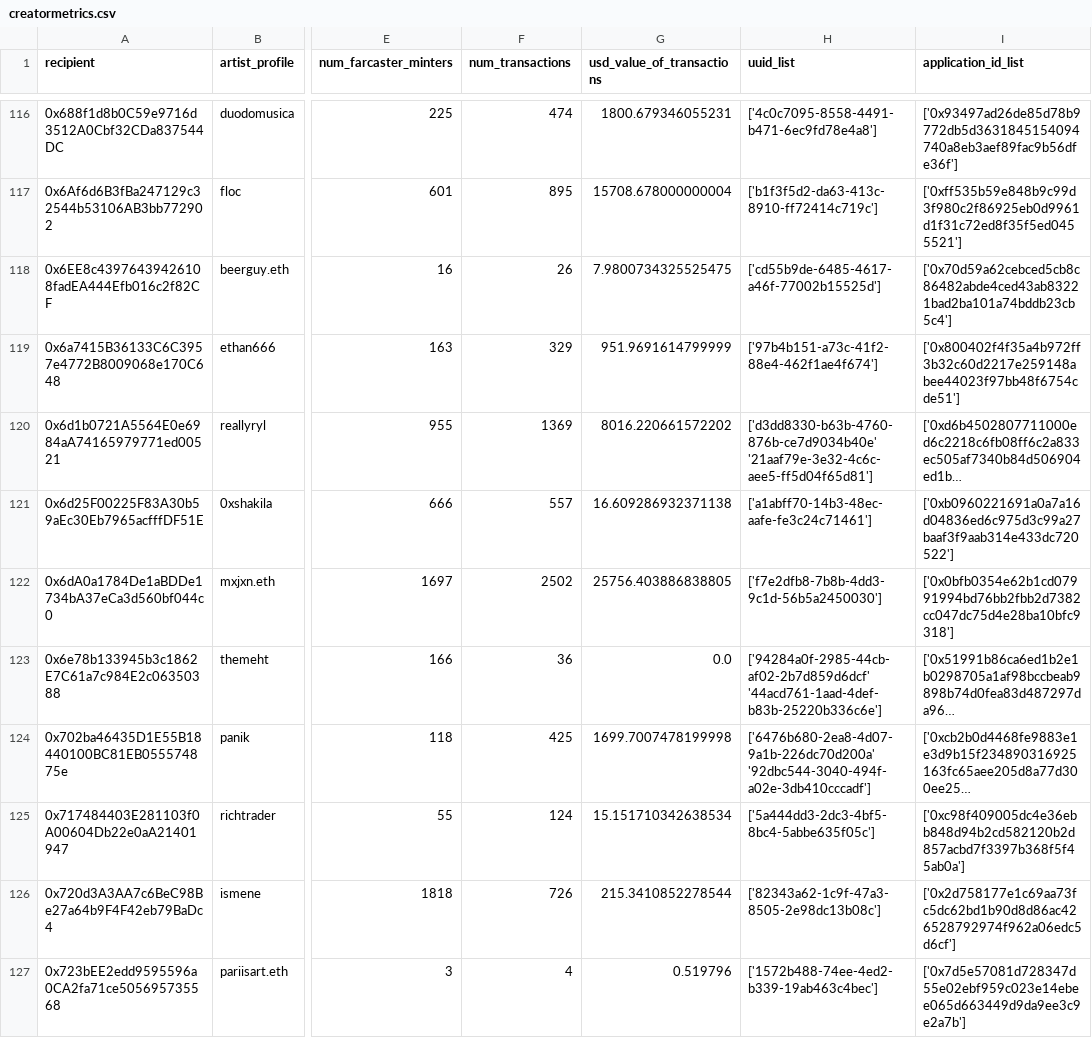
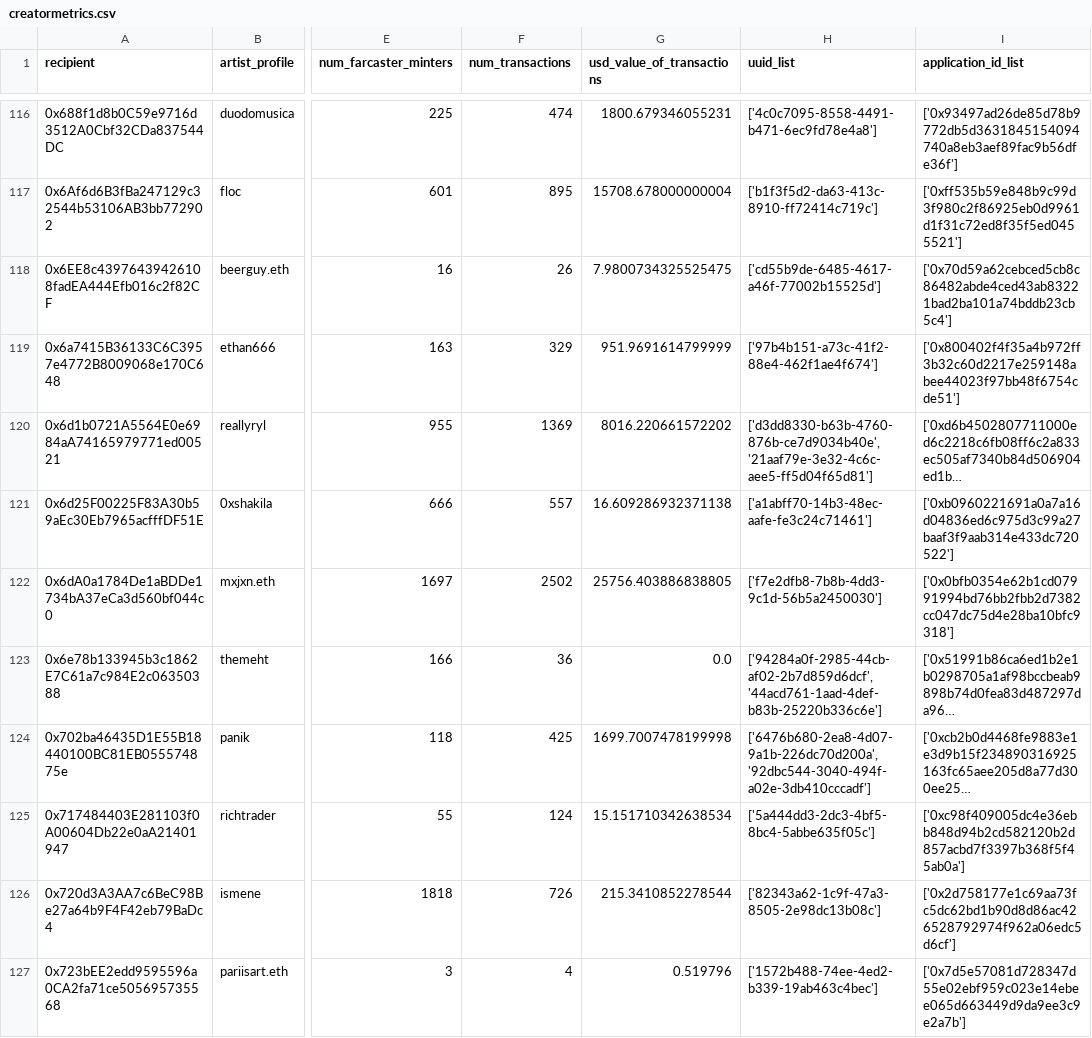
Before and after one commit to gitcoinco/easy-retro-pgf, a CSV file: public/creatormetrics.csv, drawn as a sheet; only a part is shown, gaps mark what is left out; long unchanged cells end in …; ↵ is a line break in a cell; the diff covers the shown part only; the diff names each change by its address in the sheet, - before the commit and + after, or states it on an @@ line.

```diff
--- a/public/creatormetrics.csv
+++ b/public/creatormetrics.csv
-H120 (uuid_list): ['d3dd8330-b63b-4760-876b-ce7d9034b40e' ↵ '21aaf79e-3e32-4c6c-aee5-ff5d04f65d81']
+H120 (uuid_list): ['d3dd8330-b63b-4760-876b-ce7d9034b40e','21aaf79e-3e32-4c6c-aee5-ff5d04f65d81']
-H123 (uuid_list): ['94284a0f-2985-44cb-af02-2b7d859d6dcf' ↵ '44acd761-1aad-4def-b83b-25220b336c6e']
+H123 (uuid_list): ['94284a0f-2985-44cb-af02-2b7d859d6dcf','44acd761-1aad-4def-b83b-25220b336c6e']
-H124 (uuid_list): ['6476b680-2ea8-4d07-9a1b-226dc70d200a' ↵ '92dbc544-3040-494f-a02e-3db410cccadf']
+H124 (uuid_list): ['6476b680-2ea8-4d07-9a1b-226dc70d200a','92dbc544-3040-494f-a02e-3db410cccadf']
```
Also changed, not shown: 66 edited cells elsewhere in this file, public/metrics.csv.
